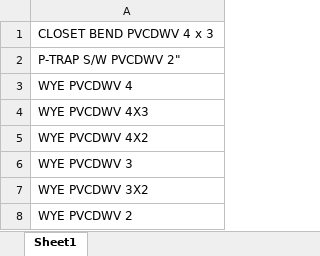
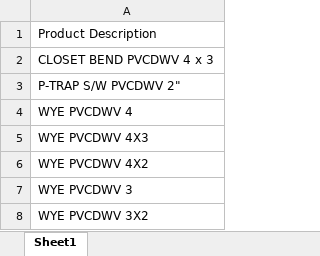
Before and after one commit to adm15123/Inventory-analyzer, an Excel workbook: uploads/underground_list.xlsx, sheet Sheet1, drawn as a sheet; only a part is shown; the shorter side is filled out with more unchanged rows; values as stored, in another font and other column widths than the file's, no borders; table styles not drawn; the diff names each change by its address in the sheet, - before the commit and + after, or states it on an @@ line.

```diff
--- a/uploads/underground_list.xlsx (sheet Sheet1)
+++ b/uploads/underground_list.xlsx (sheet Sheet1)
+row 1: Product Description
```
Also changed, not shown: 2 other files.
